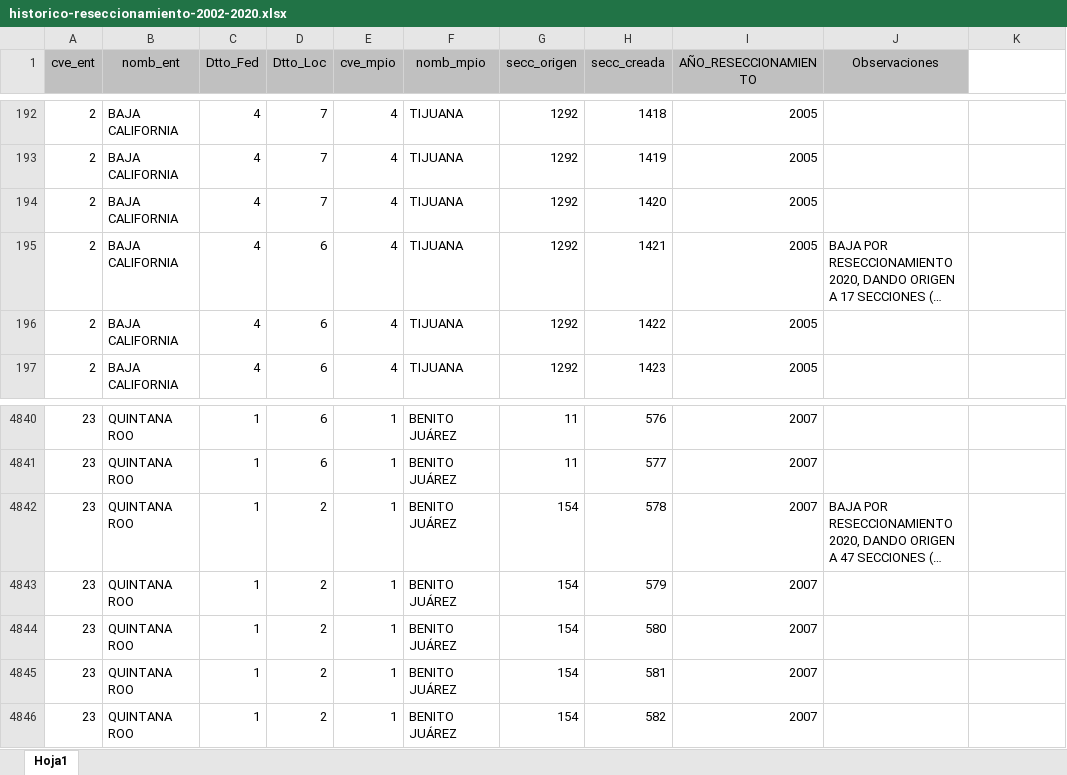
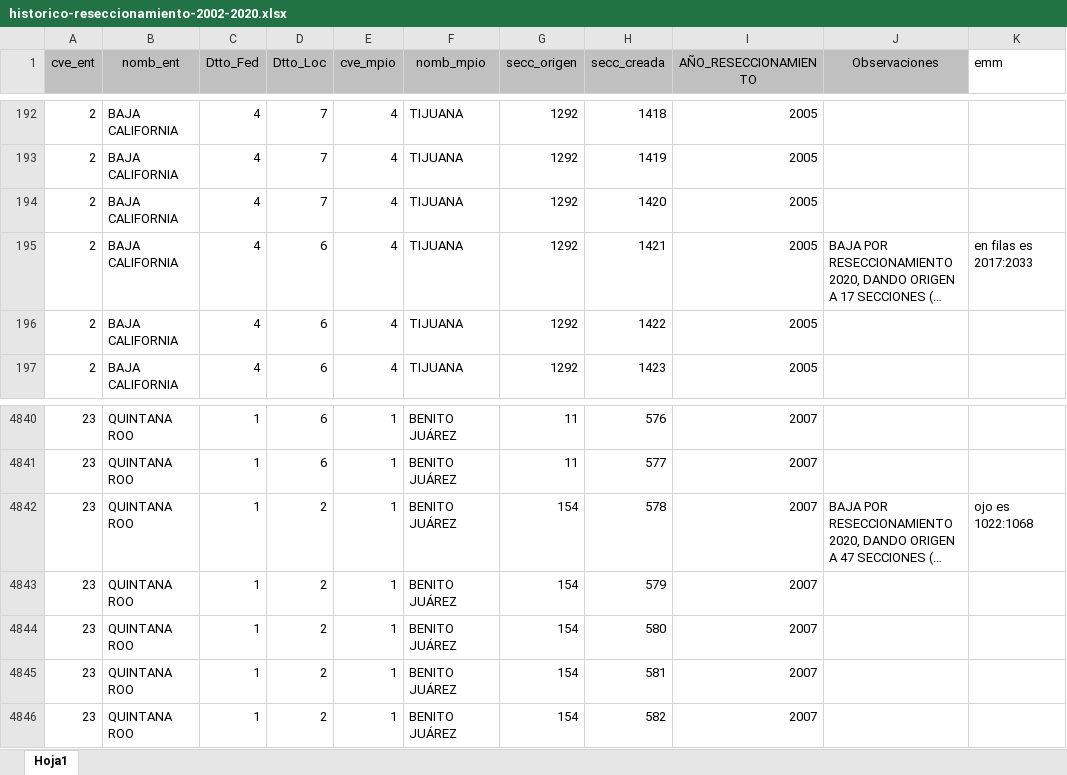
Before and after one commit to emagar/mxDistritos, an Excel workbook: equivSecc/reseccionamiento2002-2020/historico-reseccionamiento-2002-2020.xlsx, sheet Hoja1, drawn as a sheet; only a part is shown, gaps mark what is left out; long unchanged cells end in …; values as stored, in another font and other column widths than the file's, no borders; the diff names each change by its address in the sheet, - before the commit and + after, or states it on an @@ line.

```diff
--- a/equivSecc/reseccionamiento2002-2020/historico-reseccionamiento-2002-2020.xlsx (sheet Hoja1)
+++ b/equivSecc/reseccionamiento2002-2020/historico-reseccionamiento-2002-2020.xlsx (sheet Hoja1)
-K1: (empty)
+K1: emm
-K195 (emm): (empty)
+K195 (emm): en filas es 2017:2033
-K4842 (emm): (empty)
+K4842 (emm): ojo es 1022:1068
```
Also changed, not shown: 3 other files.
